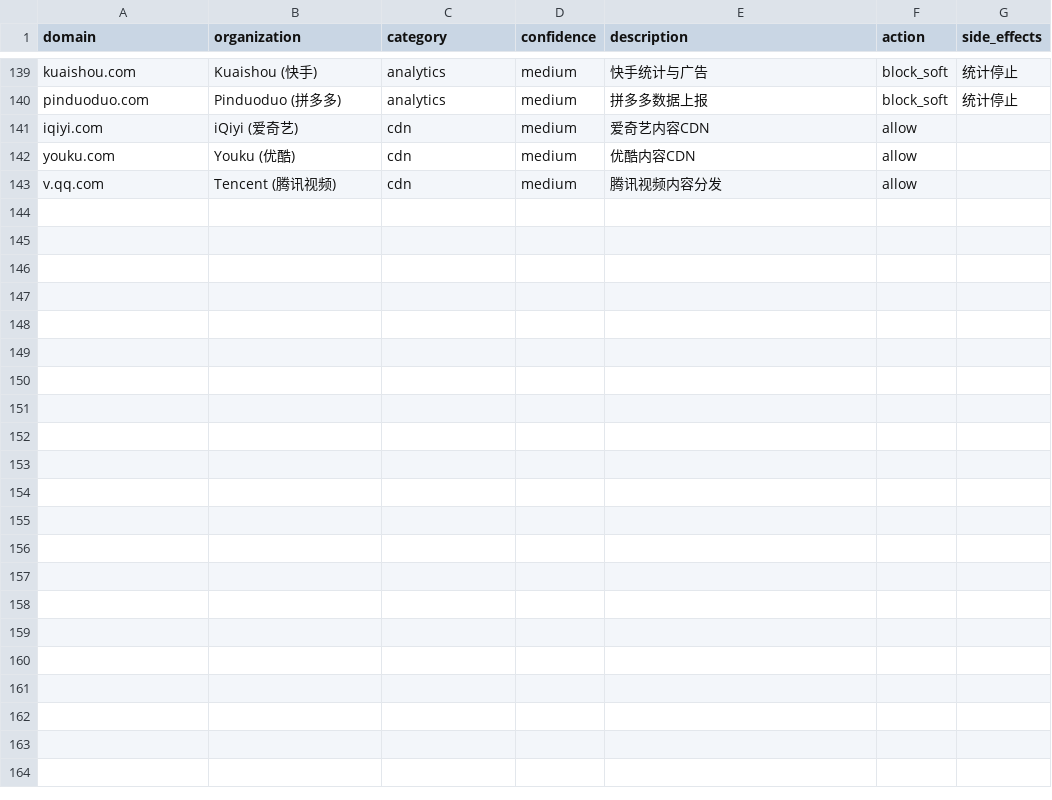
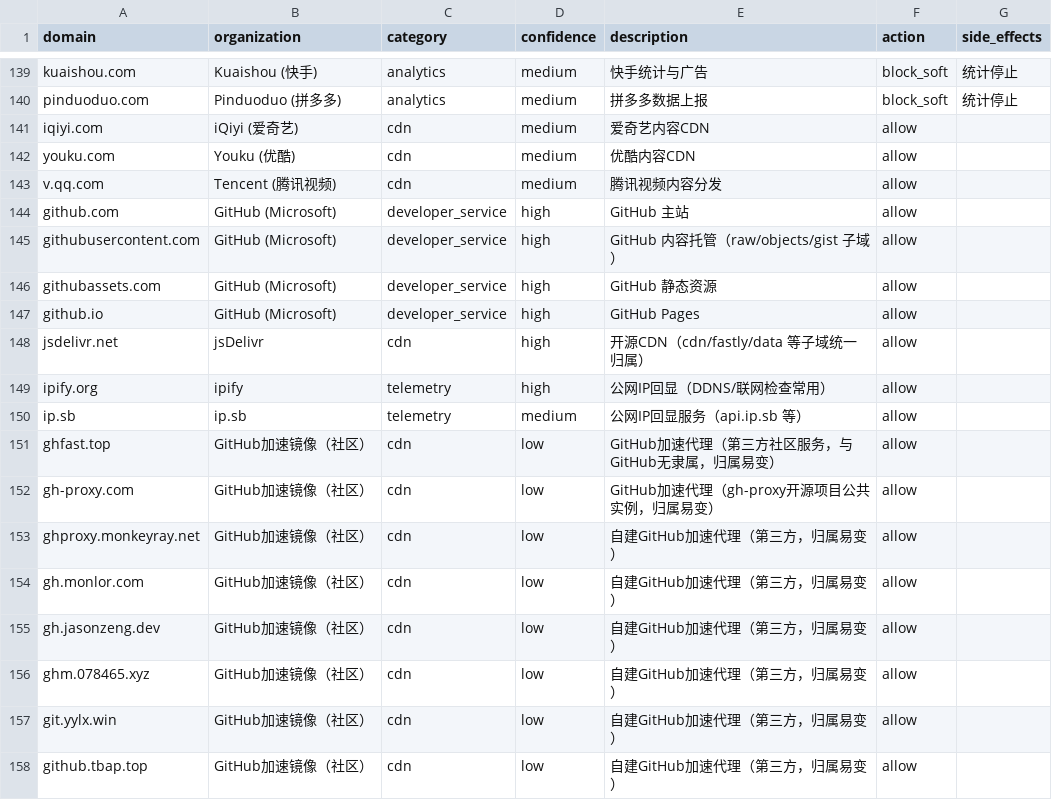
Before and after one commit to homeward-labs/homeward, a CSV file: src/knowledge_base/domains.csv, drawn as a sheet; only a part is shown, gaps mark what is left out.

Commit message:
kb: 补录 GitHub 生态与公网IP回显域名（iStoreOS 实机 4% 覆盖率暴露的缺口）
- 实机面板 24 个域名仅认出 1 个：全是软路由自身升级时查询的
  github.com 与社区加速镜像，暴露知识库缺口
- 新增 GitHub 官方域（github.com/githubusercontent.com/githubassets.com/github.io）
- jsdelivr.net 父域兜底（覆盖 fastly./data. 子域）
- 公网 IP 回显：ipify.org、ip.sb
- 社区加速镜像 8 条：low 置信度 + allow + 如实标注归属易变
- 查证不了的域名（cdn.akaere.online 等）保持未知，守「不猜」红线
- 测试 245 passed

```diff
--- a/src/knowledge_base/domains.csv
+++ b/src/knowledge_base/domains.csv
@@ -143 +143,16 @@ youku.com,Youku (优酷),cdn,medium,优酷内容CDN,allow,
 v.qq.com,Tencent (腾讯视频),cdn,medium,腾讯视频内容分发,allow,
+github.com,GitHub (Microsoft),developer_service,high,GitHub 主站,allow,
+githubusercontent.com,GitHub (Microsoft),developer_service,high,GitHub 内容托管（raw/objects/gist 子域）,allow,
+githubassets.com,GitHub (Microsoft),developer_service,high,GitHub 静态资源,allow,
+github.io,GitHub (Microsoft),developer_service,high,GitHub Pages,allow,
+jsdelivr.net,jsDelivr,cdn,high,开源CDN（cdn/fastly/data 等子域统一归属）,allow,
+ipify.org,ipify,telemetry,high,公网IP回显（DDNS/联网检查常用）,allow,
+ip.sb,ip.sb,telemetry,medium,公网IP回显服务（api.ip.sb 等）,allow,
+ghfast.top,GitHub加速镜像（社区）,cdn,low,GitHub加速代理（第三方社区服务，与GitHub无隶属，归属易变）,allow,
+gh-proxy.com,GitHub加速镜像（社区）,cdn,low,GitHub加速代理（gh-proxy开源项目公共实例，归属易变）,allow,
+ghproxy.monkeyray.net,GitHub加速镜像（社区）,cdn,low,自建GitHub加速代理（第三方，归属易变）,allow,
+gh.monlor.com,GitHub加速镜像（社区）,cdn,low,自建GitHub加速代理（第三方，归属易变）,allow,
+gh.jasonzeng.dev,GitHub加速镜像（社区）,cdn,low,自建GitHub加速代理（第三方，归属易变）,allow,
+ghm.078465.xyz,GitHub加速镜像（社区）,cdn,low,自建GitHub加速代理（第三方，归属易变）,allow,
+git.yylx.win,GitHub加速镜像（社区）,cdn,low,自建GitHub加速代理（第三方，归属易变）,allow,
+github.tbap.top,GitHub加速镜像（社区）,cdn,low,自建GitHub加速代理（第三方，归属易变）,allow,
```
Also changed, not shown: 1 other file.
